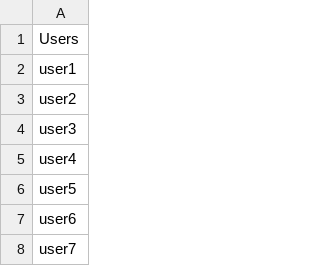
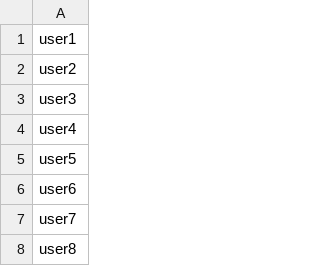
Before and after one commit to FabrizioSandri/data-mining-project, a CSV file: Dataset/dataFolder/userDataset.csv, drawn as a sheet; only a part is shown; the shorter side is filled out with more unchanged rows; the diff names each change by its address in the sheet, - before the commit and + after, or states it on an @@ line.

```diff
--- a/Dataset/dataFolder/userDataset.csv
+++ b/Dataset/dataFolder/userDataset.csv
-row 1: Users
```
Also changed, not shown: Dataset/dataFolder/UtilityDataset_Synthetic.csv, 8 other files.
